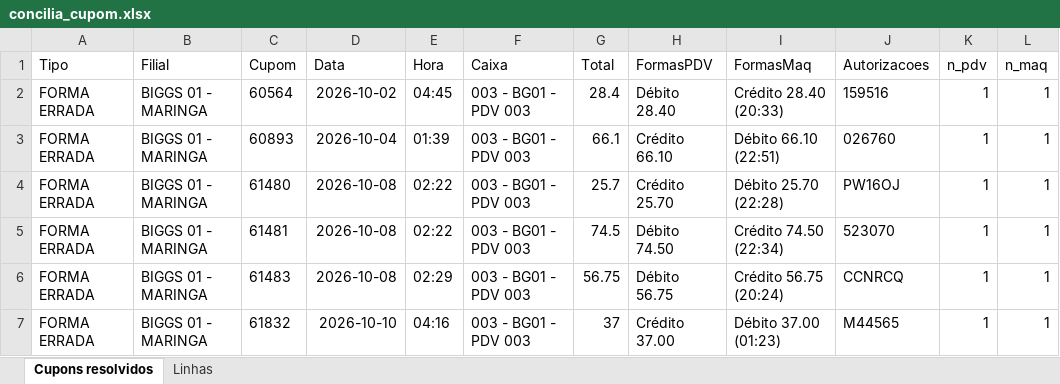
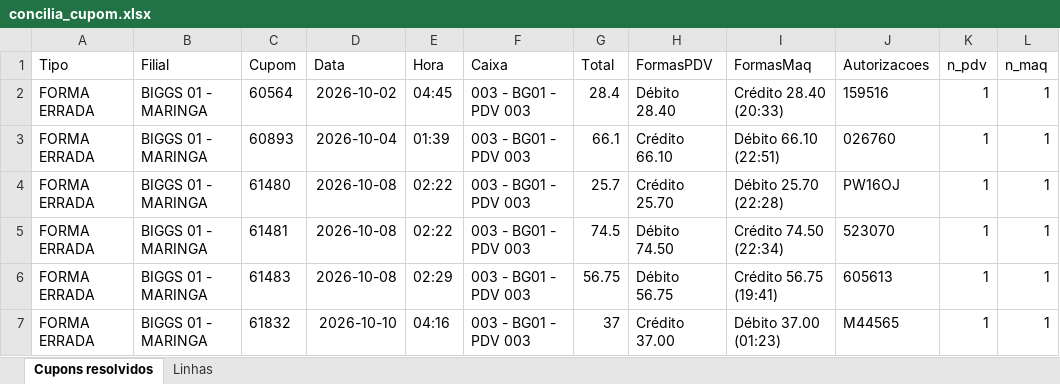
Before and after one commit to hylaryfarias/conciliacao-diaria, an Excel workbook: saida/concilia_cupom.xlsx, sheet Cupons resolvidos, drawn as a sheet; only a part is shown; values as stored, in another font and other column widths than the file's, no borders; the diff covers the shown part only; the diff names each change by its address in the sheet, - before the commit and + after, or states it on an @@ line.

```diff
--- a/saida/concilia_cupom.xlsx (sheet Cupons resolvidos)
+++ b/saida/concilia_cupom.xlsx (sheet Cupons resolvidos)
-I6 (FormasMaq): Crédito 56.75 (20:24)
+I6 (FormasMaq): Crédito 56.75 (19:41)
-J6 (Autorizacoes): CCNRCQ
+J6 (Autorizacoes): 605613
```
Also changed, not shown: 7 added rows and 11 edited cells elsewhere in this sheet, sheet Linhas, saida/concilia_pix_2026-09-30_a_2026-10-20.xlsx, saida/concilia_pix_banco_2026-10-01_a_2026-10-18.xlsx, 16 other files.
